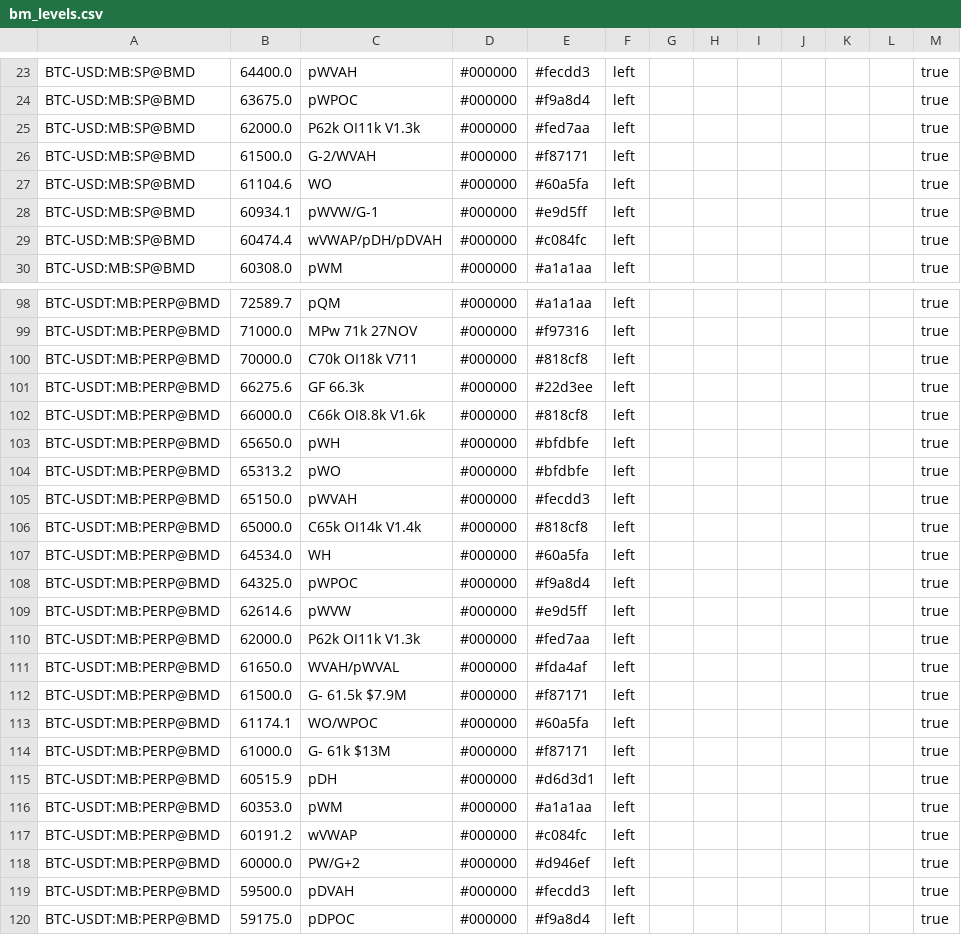
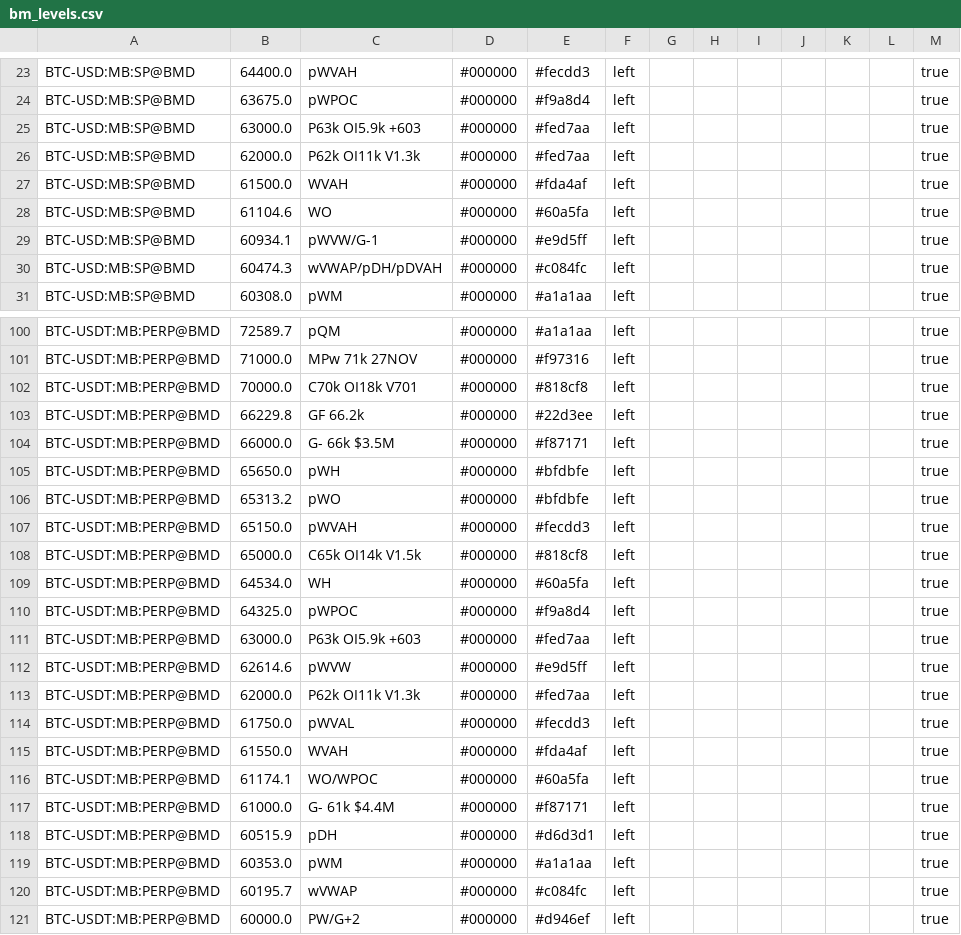
Before and after one commit to trendset1/bm-levels, a CSV file: bm_levels.csv, drawn as a sheet; only a part is shown, gaps mark what is left out; the shorter side is filled out with more unchanged rows; the diff covers the shown part only.

```diff
--- a/bm_levels.csv
+++ b/bm_levels.csv
@@ -24,7 +24,8 @@
 "BTC-USD:MB:SP@BMD","63675.0","pWPOC","#000000","#f9a8d4","left","","","","","","","true"
+"BTC-USD:MB:SP@BMD","63000.0","P63k OI5.9k +603","#000000","#fed7aa","left","","","","","","","true"
 "BTC-USD:MB:SP@BMD","62000.0","P62k OI11k V1.3k","#000000","#fed7aa","left","","","","","","","true"
-"BTC-USD:MB:SP@BMD","61500.0","G-2/WVAH","#000000","#f87171","left","","","","","","","true"
+"BTC-USD:MB:SP@BMD","61500.0","WVAH","#000000","#fda4af","left","","","","","","","true"
 "BTC-USD:MB:SP@BMD","61104.6","WO","#000000","#60a5fa","left","","","","","","","true"
 "BTC-USD:MB:SP@BMD","60934.1","pWVW/G-1","#000000","#e9d5ff","left","","","","","","","true"
-"BTC-USD:MB:SP@BMD","60474.4","wVWAP/pDH/pDVAH","#000000","#c084fc","left","","","","","","","true"
+"BTC-USD:MB:SP@BMD","60474.3","wVWAP/pDH/pDVAH","#000000","#c084fc","left","","","","","","","true"
 "BTC-USD:MB:SP@BMD","60308.0","pWM","#000000","#a1a1aa","left","","","","","","","true"
@@ -99,5 +101,5 @@
 "BTC-USDT:MB:PERP@BMD","71000.0","MPw 71k 27NOV","#000000","#f97316","left","","","","","","","true"
-"BTC-USDT:MB:PERP@BMD","70000.0","C70k OI18k V711","#000000","#818cf8","left","","","","","","","true"
-"BTC-USDT:MB:PERP@BMD","66275.6","GF 66.3k","#000000","#22d3ee","left","","","","","","","true"
-"BTC-USDT:MB:PERP@BMD","66000.0","C66k OI8.8k V1.6k","#000000","#818cf8","left","","","","","","","true"
+"BTC-USDT:MB:PERP@BMD","70000.0","C70k OI18k V701","#000000","#818cf8","left","","","","","","","true"
+"BTC-USDT:MB:PERP@BMD","66229.8","GF 66.2k","#000000","#22d3ee","left","","","","","","","true"
+"BTC-USDT:MB:PERP@BMD","66000.0","G- 66k $3.5M","#000000","#f87171","left","","","","","","","true"
 "BTC-USDT:MB:PERP@BMD","65650.0","pWH","#000000","#bfdbfe","left","","","","","","","true"
@@ -105,14 +107,15 @@
 "BTC-USDT:MB:PERP@BMD","65150.0","pWVAH","#000000","#fecdd3","left","","","","","","","true"
-"BTC-USDT:MB:PERP@BMD","65000.0","C65k OI14k V1.4k","#000000","#818cf8","left","","","","","","","true"
+"BTC-USDT:MB:PERP@BMD","65000.0","C65k OI14k V1.5k","#000000","#818cf8","left","","","","","","","true"
 "BTC-USDT:MB:PERP@BMD","64534.0","WH","#000000","#60a5fa","left","","","","","","","true"
 "BTC-USDT:MB:PERP@BMD","64325.0","pWPOC","#000000","#f9a8d4","left","","","","","","","true"
+"BTC-USDT:MB:PERP@BMD","63000.0","P63k OI5.9k +603","#000000","#fed7aa","left","","","","","","","true"
 "BTC-USDT:MB:PERP@BMD","62614.6","pWVW","#000000","#e9d5ff","left","","","","","","","true"
 "BTC-USDT:MB:PERP@BMD","62000.0","P62k OI11k V1.3k","#000000","#fed7aa","left","","","","","","","true"
-"BTC-USDT:MB:PERP@BMD","61650.0","WVAH/pWVAL","#000000","#fda4af","left","","","","","","","true"
-"BTC-USDT:MB:PERP@BMD","61500.0","G- 61.5k $7.9M","#000000","#f87171","left","","","","","","","true"
+"BTC-USDT:MB:PERP@BMD","61750.0","pWVAL","#000000","#fecdd3","left","","","","","","","true"
+"BTC-USDT:MB:PERP@BMD","61550.0","WVAH","#000000","#fda4af","left","","","","","","","true"
 "BTC-USDT:MB:PERP@BMD","61174.1","WO/WPOC","#000000","#60a5fa","left","","","","","","","true"
-"BTC-USDT:MB:PERP@BMD","61000.0","G- 61k $13M","#000000","#f87171","left","","","","","","","true"
+"BTC-USDT:MB:PERP@BMD","61000.0","G- 61k $4.4M","#000000","#f87171","left","","","","","","","true"
 "BTC-USDT:MB:PERP@BMD","60515.9","pDH","#000000","#d6d3d1","left","","","","","","","true"
 "BTC-USDT:MB:PERP@BMD","60353.0","pWM","#000000","#a1a1aa","left","","","","","","","true"
-"BTC-USDT:MB:PERP@BMD","60191.2","wVWAP","#000000","#c084fc","left","","","","","","","true"
+"BTC-USDT:MB:PERP@BMD","60195.7","wVWAP","#000000","#c084fc","left","","","","","","","true"
 "BTC-USDT:MB:PERP@BMD","60000.0","PW/G+2","#000000","#d946ef","left","","","","","","","true"
```
Also changed, not shown: 4 added rows, 1 removed row and 55 edited cells elsewhere in this file, 1 other file.
